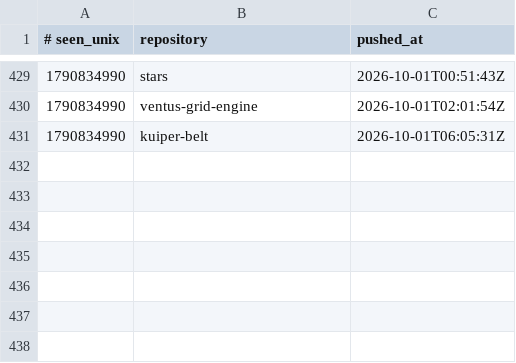
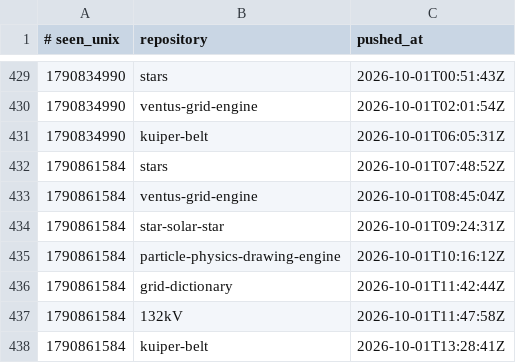
Before and after one commit to Ventusltd/time-stone, a TSV file: ledger.tsv, drawn as a sheet; only a part is shown, gaps mark what is left out.

```diff
--- a/ledger.tsv
+++ b/ledger.tsv
@@ -431 +431,8 @@
 1790834990	kuiper-belt	2026-10-01T06:05:31Z
+1790861584	stars	2026-10-01T07:48:52Z
+1790861584	ventus-grid-engine	2026-10-01T08:45:04Z
+1790861584	star-solar-star	2026-10-01T09:24:31Z
+1790861584	particle-physics-drawing-engine	2026-10-01T10:16:12Z
+1790861584	grid-dictionary	2026-10-01T11:42:44Z
+1790861584	132kV	2026-10-01T11:47:58Z
+1790861584	kuiper-belt	2026-10-01T13:28:41Z
```
Also changed, not shown: 1 other file.
